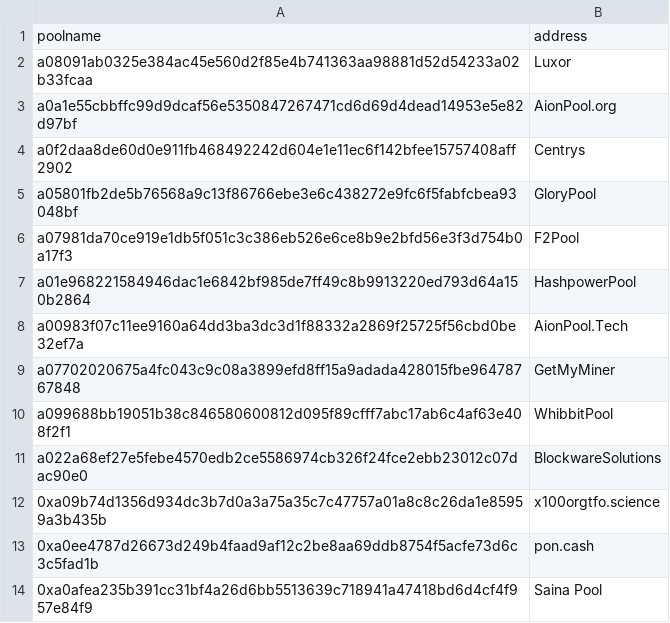
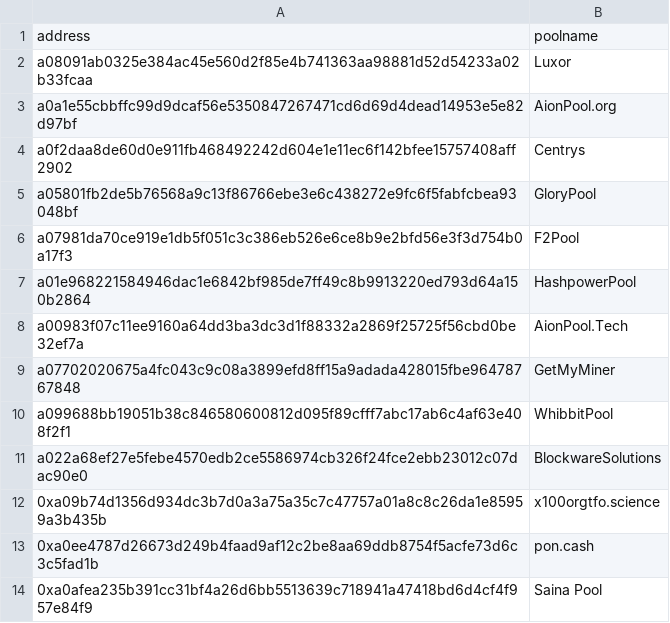
Before and after one commit to andre-aion/aion_analytics, a CSV file: data/poolinfo.csv, drawn as a sheet.

```diff
--- a/data/poolinfo.csv
+++ b/data/poolinfo.csv
@@ -1,2 +1,2 @@
-poolname,address
+address,poolname
 a08091ab0325e384ac45e560d2f85e4b741363aa98881d52d54233a02b33fcaa,Luxor
```
Also changed, not shown: 16 other files.
